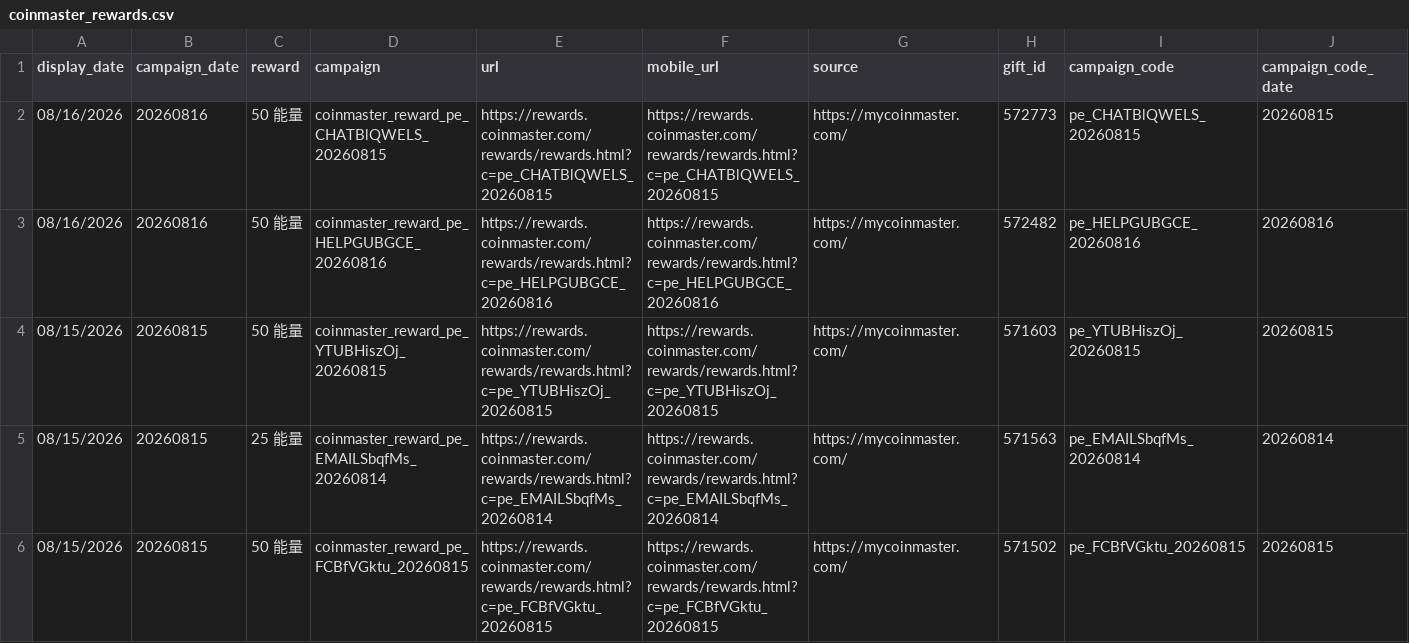
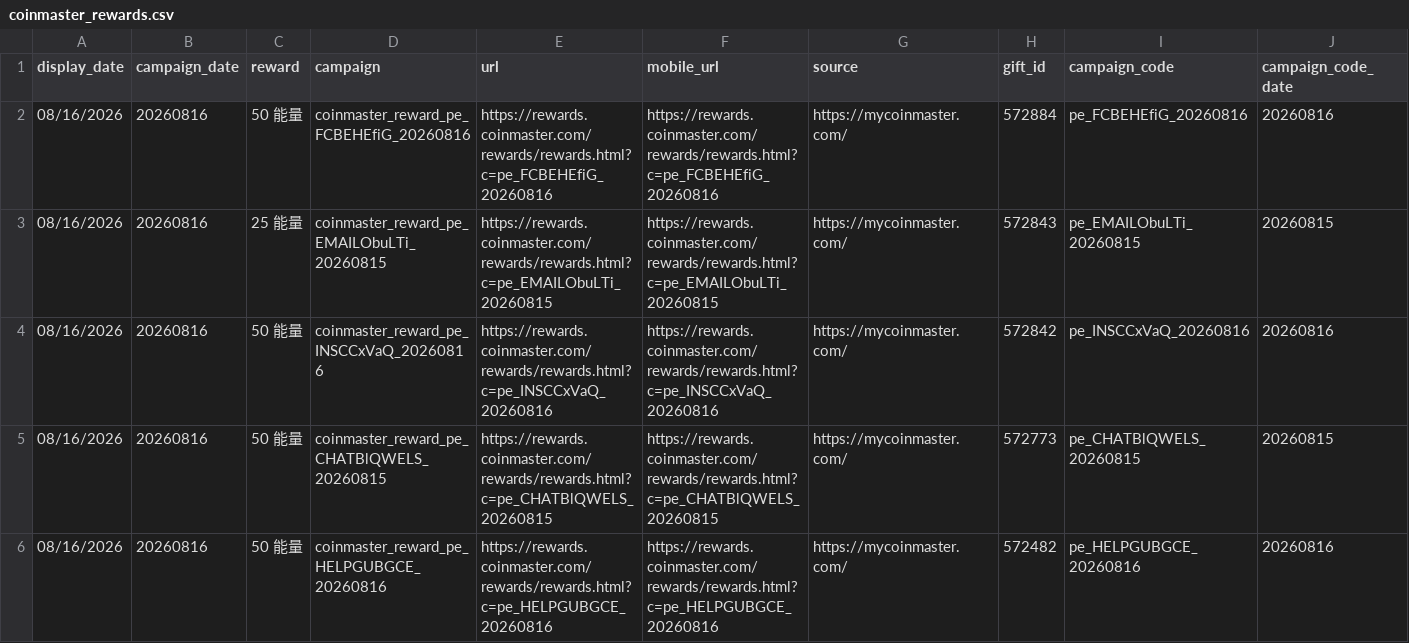
Before and after one commit to Der46/coin_fetch, a CSV file: output/coinmaster_rewards.csv, drawn as a sheet; only a part is shown; the shorter side is filled out with more unchanged rows; rows hold the shown columns only; the diff names each change by its address in the sheet, - before the commit and + after, or states it on an @@ line.

```diff
--- a/output/coinmaster_rewards.csv
+++ b/output/coinmaster_rewards.csv
+row 2: 08/16/2026 | 20260816 | 50 能量 | coinmaster_reward_pe_FCBEHEfiG_20260816 | https://rewards.coinmaster.com/rewards/rewards.html?c=pe_FCBEHEfiG_20260816 | https://rewards.coinmaster.com/rewards/rewards.html?c=pe_FCBEHEfiG_20260816 | https://mycoinmaster.com/ | 572884 | pe_FCBEHEfiG_20260816 | 20260816
+row 3: 08/16/2026 | 20260816 | 25 能量 | coinmaster_reward_pe_EMAILObuLTi_20260815 | https://rewards.coinmaster.com/rewards/rewards.html?c=pe_EMAILObuLTi_20260815 | https://rewards.coinmaster.com/rewards/rewards.html?c=pe_EMAILObuLTi_20260815 | https://mycoinmaster.com/ | 572843 | pe_EMAILObuLTi_20260815 | 20260815
+row 4: 08/16/2026 | 20260816 | 50 能量 | coinmaster_reward_pe_INSCCxVaQ_20260816 | https://rewards.coinmaster.com/rewards/rewards.html?c=pe_INSCCxVaQ_20260816 | https://rewards.coinmaster.com/rewards/rewards.html?c=pe_INSCCxVaQ_20260816 | https://mycoinmaster.com/ | 572842 | pe_INSCCxVaQ_20260816 | 20260816
```
Also changed, not shown: 4 other files.
